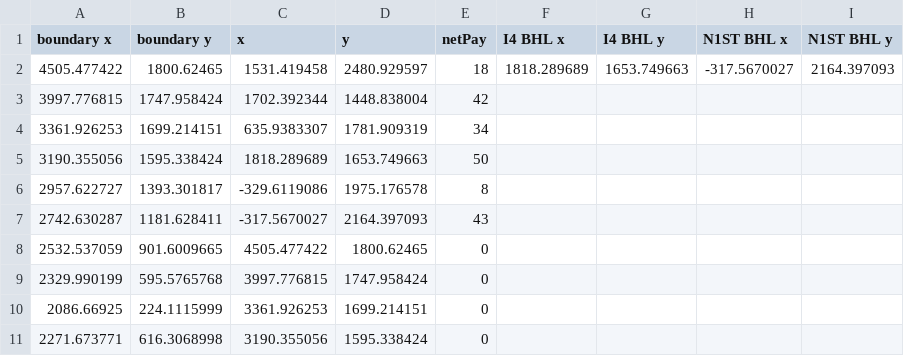
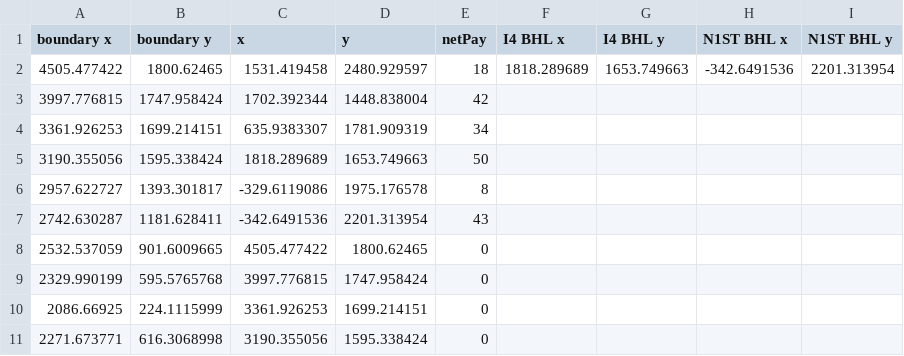
Before and after one commit to AdrianSalinas98/Petroleum-Engineering-Repository, a CSV file: IsoF5.csv, drawn as a sheet; only a part is shown.

```diff
--- a/IsoF5.csv
+++ b/IsoF5.csv
@@ -1,3 +1,3 @@
 boundary x,boundary y,x,y,netPay,I4 BHL x,I4 BHL y,N1ST BHL x,N1ST BHL y
-4505.477422,1800.62465,1531.419458,2480.929597,18,1818.289689,1653.749663,-317.5670027,2164.397093
+4505.477422,1800.62465,1531.419458,2480.929597,18,1818.289689,1653.749663,-342.6491536,2201.313954
 3997.776815,1747.958424,1702.392344,1448.838004,42,,,,
@@ -6,3 +6,3 @@
 2957.622727,1393.301817,-329.6119086,1975.176578,8,,,,
-2742.630287,1181.628411,-317.5670027,2164.397093,43,,,,
+2742.630287,1181.628411,-342.6491536,2201.313954,43,,,,
 2532.537059,901.6009665,4505.477422,1800.62465,0,,,,
```
Also changed, not shown: IsoF3.csv, IsoF4.csv, 4 other files.
